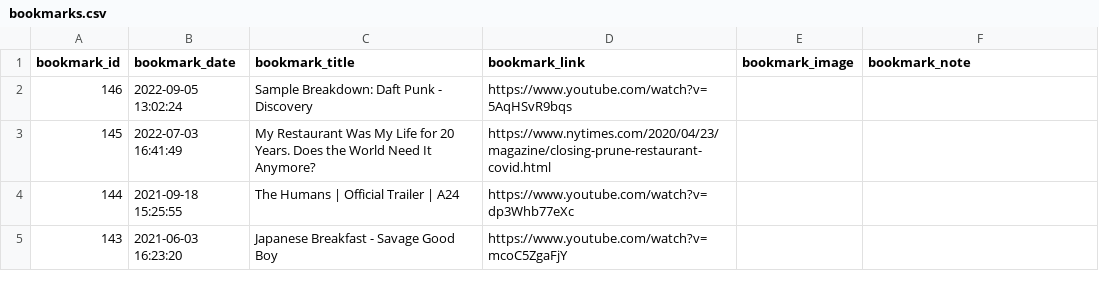
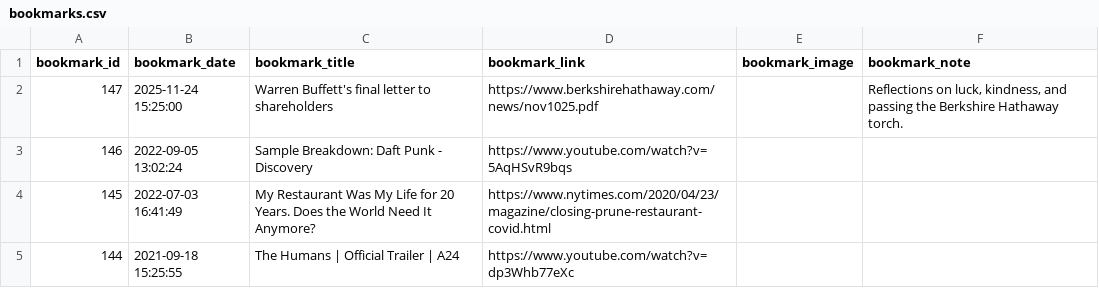
Before and after one commit to emdecr/emdecr.com, a CSV file: data/bookmarks.csv, drawn as a sheet; only a part is shown; the shorter side is filled out with more unchanged rows.

```diff
--- a/data/bookmarks.csv
+++ b/data/bookmarks.csv
@@ -1,2 +1,3 @@
 bookmark_id,bookmark_date,bookmark_title,bookmark_link,bookmark_image,bookmark_note
+147,2025-11-24 15:25:00,Warren Buffett's final letter to shareholders,https://www.berkshirehathaway.com/news/nov1025.pdf,,"Reflections on luck, kindness, and passing the Berkshire Hathaway torch."
 146,2022-09-05 13:02:24,Sample Breakdown: Daft Punk - Discovery,https://www.youtube.com/watch?v=5AqHSvR9bqs,,
```
Also changed, not shown: 2 other files.
